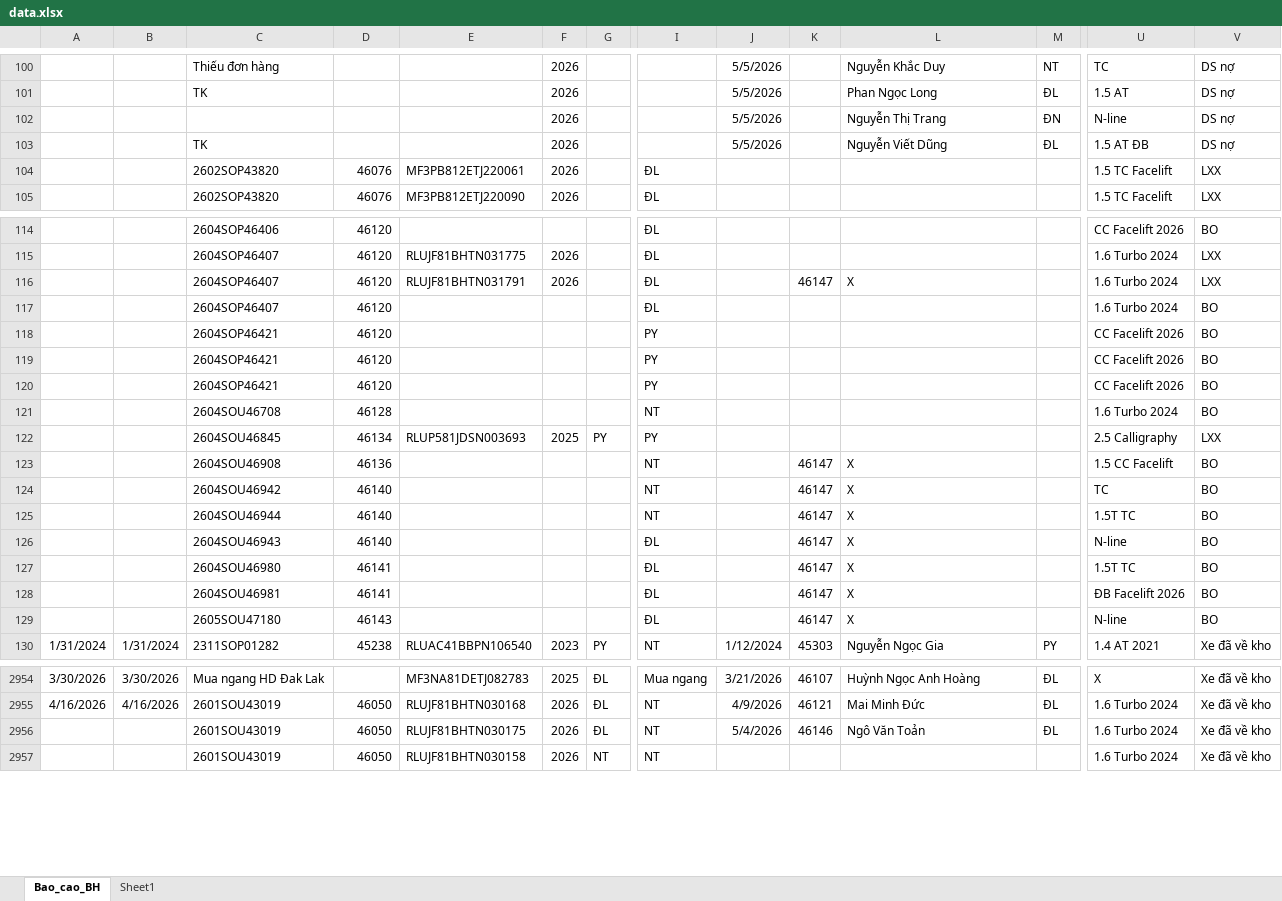
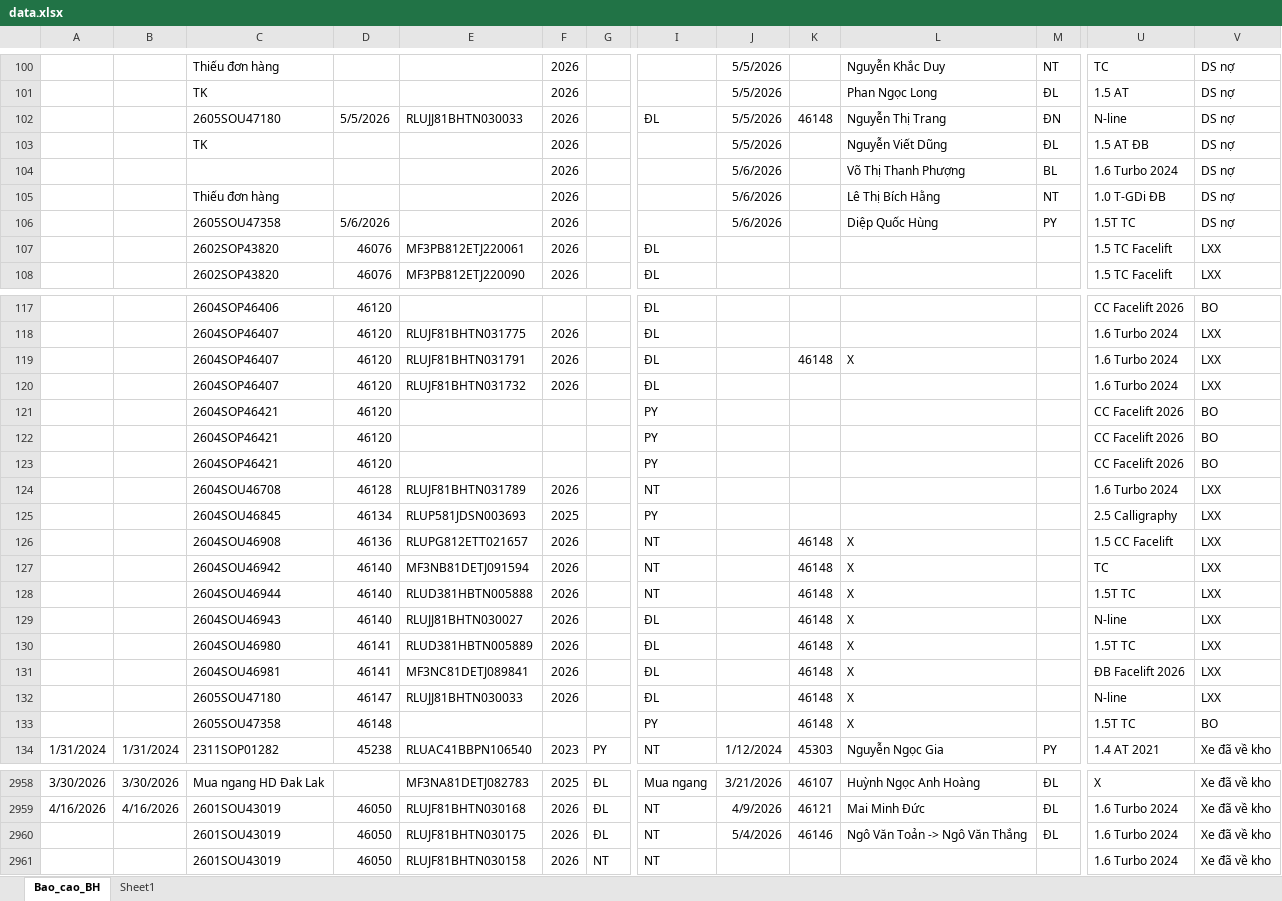
Before and after one commit to tinthanhgroup/Hang-hoa, an Excel workbook: data.xlsx, sheet Bao_cao_BH, drawn as a sheet; only a part is shown, gaps mark what is left out; values as stored, in another font and other column widths than the file's, no borders; table styles not drawn; addresses are those after the commit; rows hold the shown columns only; the diff covers the shown part only; the diff names each change by its address in the sheet, - before the commit and + after, or states it on an @@ line.

Commit message:
Data 06/05 17:06

```diff
--- a/data.xlsx (sheet Bao_cao_BH)
+++ b/data.xlsx (sheet Bao_cao_BH)
-C102: (empty)
+C102: 2605SOU47180
-D102: (empty)
+D102: 5/5/2026
-E102: (empty)
+E102: RLUJJ81BHTN030033
-I102: (empty)
+I102: ĐL
-K102: (empty)
+K102: 46148
+row 104:  |  |  |  |  | 2026 |  |  | 5/6/2026 |  | Võ Thị Thanh Phượng | BL | 1.6 Turbo 2024 | DS nợ
+row 105:  |  | Thiếu đơn hàng |  |  | 2026 |  |  | 5/6/2026 |  | Lê Thị Bích Hằng | NT | 1.0 T-GDi ĐB | DS nợ
+row 106:  |  | 2605SOU47358 | 5/6/2026 |  | 2026 |  |  | 5/6/2026 |  | Diệp Quốc Hùng | PY | 1.5T TC | DS nợ
-K119: 46147
+K119: 46148
-E120: (empty)
+E120: RLUJF81BHTN031732
-F120: (empty)
+F120: 2026
-V120: BO
+V120: LXX
-E124: (empty)
+E124: RLUJF81BHTN031789
-F124: (empty)
+F124: 2026
-V124: BO
+V124: LXX
-G125: PY
+G125: (empty)
-E126: (empty)
+E126: RLUPG812ETT021657
-F126:F132: (empty)
+F126:F132: 2026
-K126:K132: 46147
+K126:K132: 46148
-V126:V132: BO
+V126:V132: LXX
-E127: (empty)
+E127: MF3NB81DETJ091594
-E128: (empty)
+E128: RLUD381HBTN005888
-E129: (empty)
+E129: RLUJJ81BHTN030027
-E130: (empty)
+E130: RLUD381HBTN005889
-E131: (empty)
+E131: MF3NC81DETJ089841
-D132: 46143
+D132: 46147
-E132: (empty)
+E132: RLUJJ81BHTN030033
+row 133:  |  | 2605SOU47358 | 46148 |  |  |  | PY |  | 46148 | X |  | 1.5T TC | BO
-L2960: Ngô Văn Toản
+L2960: Ngô Văn Toản -> Ngô Văn Thắng
```
Also changed, not shown: 39 edited cells elsewhere in this sheet.
